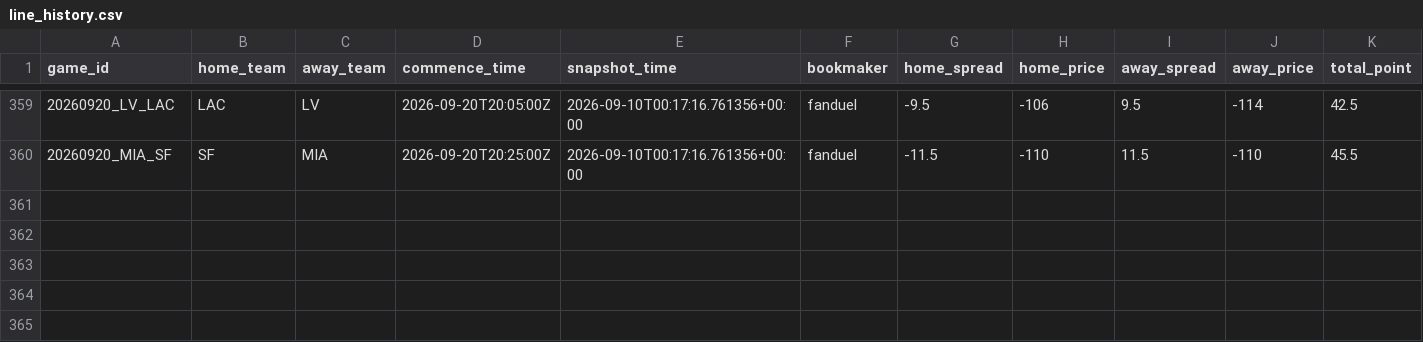
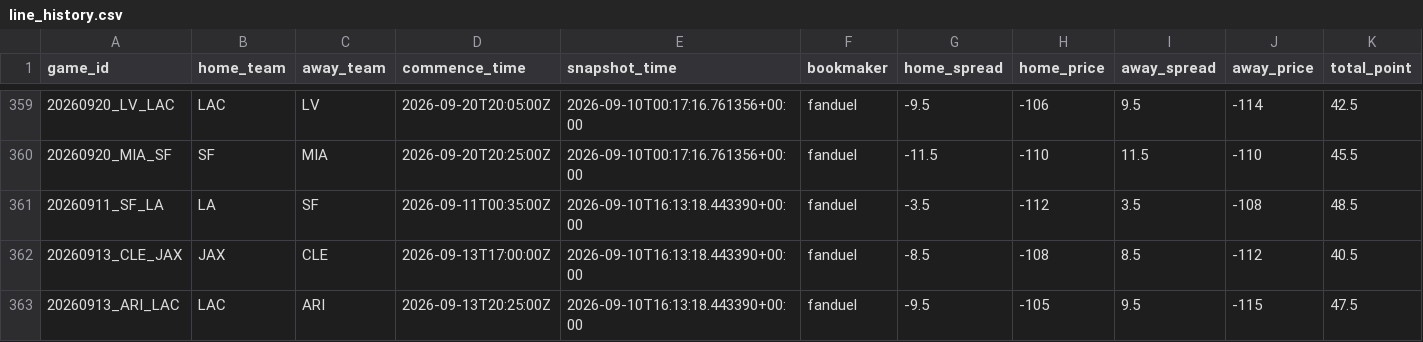
Before and after one commit to stevendemelo91-hub/nfl-slate, a CSV file: line_history.csv, drawn as a sheet; only a part is shown, gaps mark what is left out; rows hold the shown columns only; the diff names each change by its address in the sheet, - before the commit and + after, or states it on an @@ line.

```diff
--- a/line_history.csv
+++ b/line_history.csv
+row 361: 20260911_SF_LA | LA | SF | 2026-09-11T00:35:00Z | 2026-09-10T16:13:18.443390+00:00 | fanduel | -3.5 | -112 | 3.5 | -108 | 48.5
+row 362: 20260913_CLE_JAX | JAX | CLE | 2026-09-13T17:00:00Z | 2026-09-10T16:13:18.443390+00:00 | fanduel | -8.5 | -108 | 8.5 | -112 | 40.5
+row 363: 20260913_ARI_LAC | LAC | ARI | 2026-09-13T20:25:00Z | 2026-09-10T16:13:18.443390+00:00 | fanduel | -9.5 | -105 | 9.5 | -115 | 47.5
```
